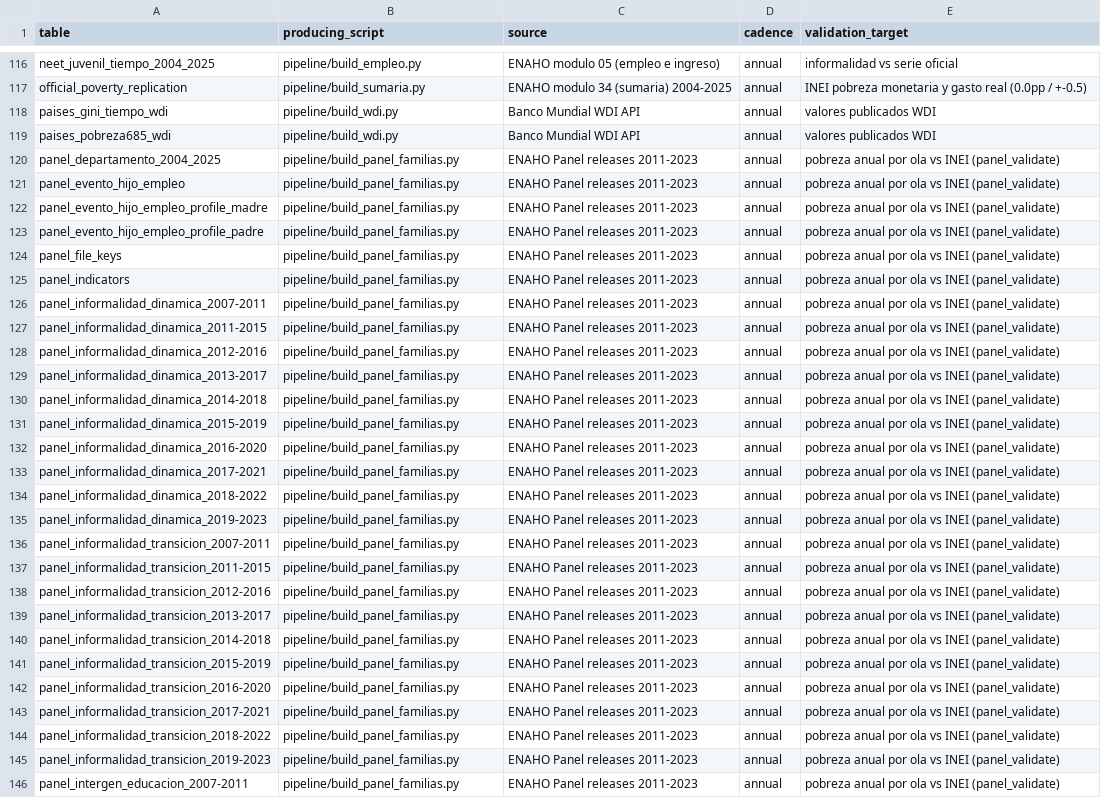
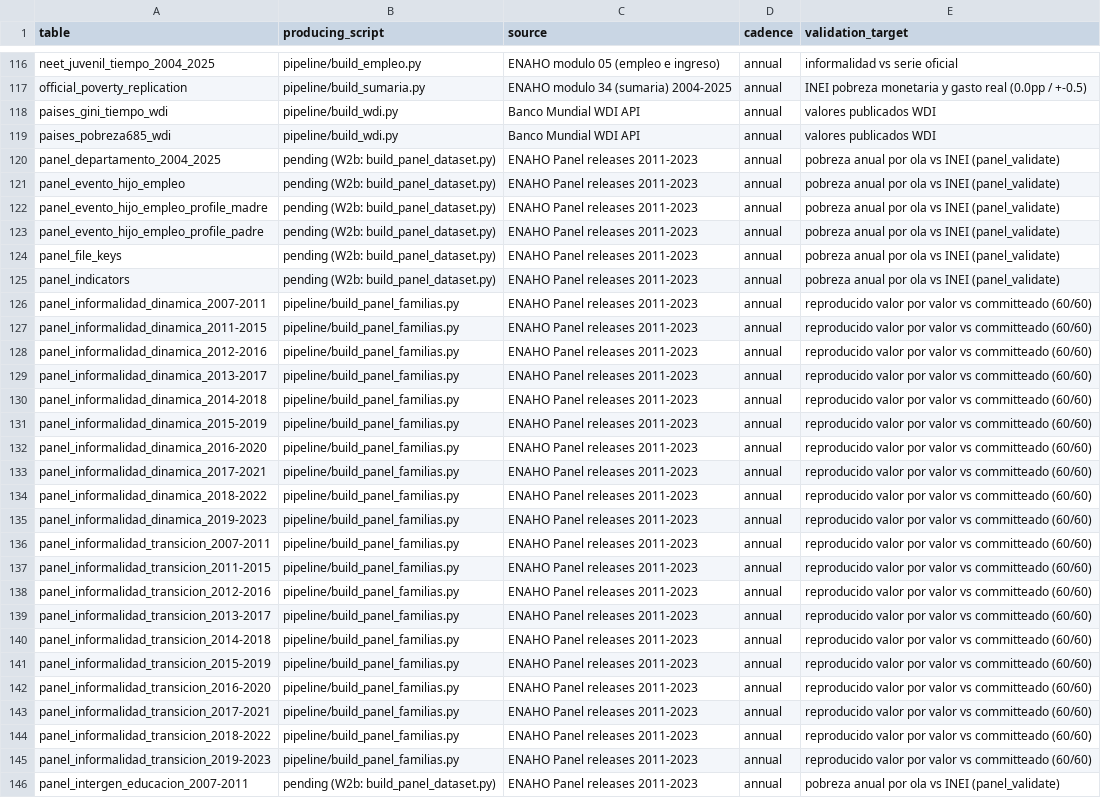
Before and after one commit to cesarchavezp29/peru-observatorio, a CSV file: pipeline/manifest.csv, drawn as a sheet; only a part is shown, gaps mark what is left out; the diff covers the shown part only; the diff names each change by its address in the sheet, - before the commit and + after, or states it on an @@ line.

Commit message:
W2: familias del panel portadas sin refactorizar — build_panel_familias.py (pobreza, informalidad, seguro x dinamica/transicion sobre las 10 ventanas) + _panel_keys.py verbatim, verificado 60/60 tablas valor por valor contra lo committeado, manifest separa honesto lo pendiente W2b (movilidad/evento_hijo/departamento via parquet largo)

```diff
--- a/pipeline/manifest.csv
+++ b/pipeline/manifest.csv
-B120:B125 (producing_script): pipeline/build_panel_familias.py
+B120:B125 (producing_script): pending (W2b: build_panel_dataset.py)
-E126:E145 (validation_target): pobreza anual por ola vs INEI (panel_validate)
+E126:E145 (validation_target): reproducido valor por valor vs committeado (60/60)
-B146 (producing_script): pipeline/build_panel_familias.py
+B146 (producing_script): pending (W2b: build_panel_dataset.py)
```
Also changed, not shown: 52 edited cells elsewhere in this file, 3 other files.
